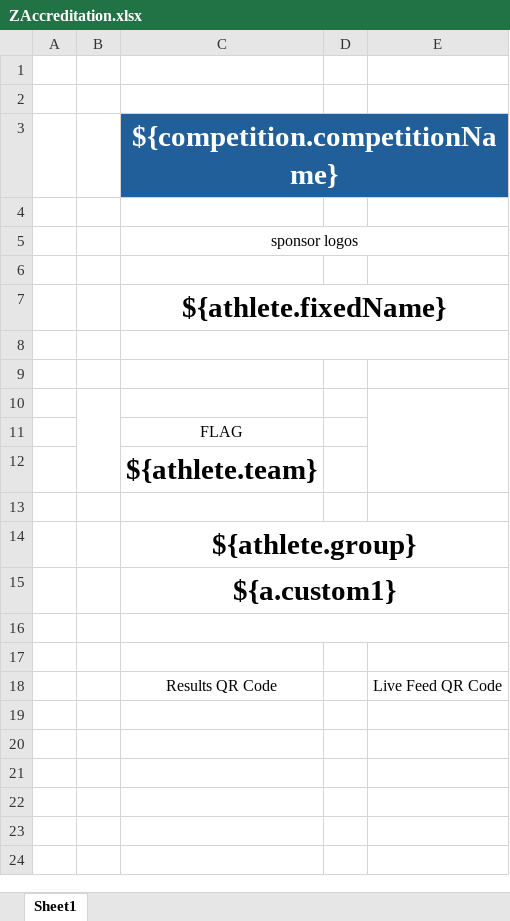
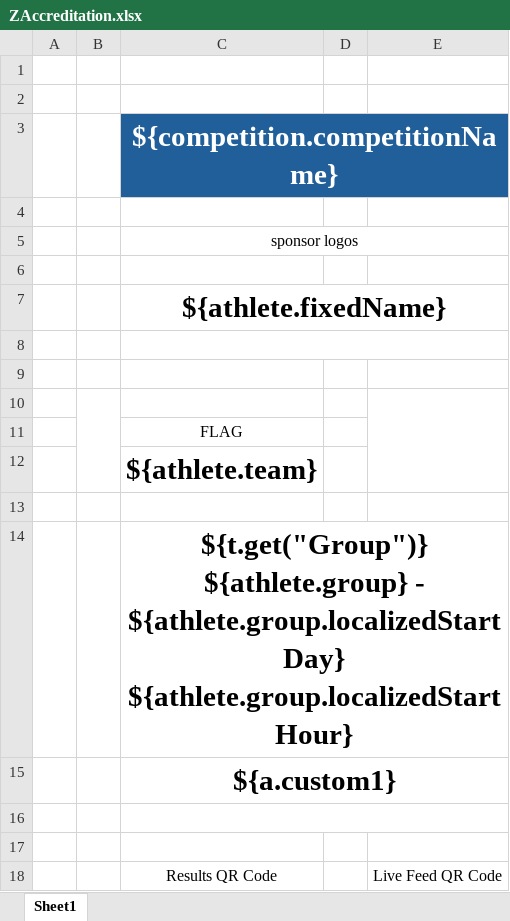
Before and after one commit to jflamy/owlcms4, an Excel workbook: owlcms/src/main/resources/templates/cards/ZAccreditation.xlsx, sheet Sheet1, drawn as a sheet; values as stored, in another font and other column widths than the file's, no borders; the diff names each change by its address in the sheet, - before the commit and + after, or states it on an @@ line.

Commit message:
accreditation template + instructions

```diff
--- a/owlcms/src/main/resources/templates/cards/ZAccreditation.xlsx (sheet Sheet1)
+++ b/owlcms/src/main/resources/templates/cards/ZAccreditation.xlsx (sheet Sheet1)
-C14: ${athlete.group}
+C14: ${t.get("Group")} ${athlete.group} - ${athlete.group.localizedStartDay} ${athlete.group.localizedStartHour}
```
Also changed, not shown: 2 other files.
